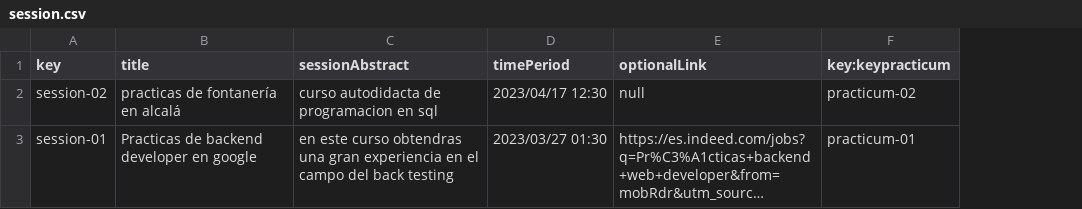
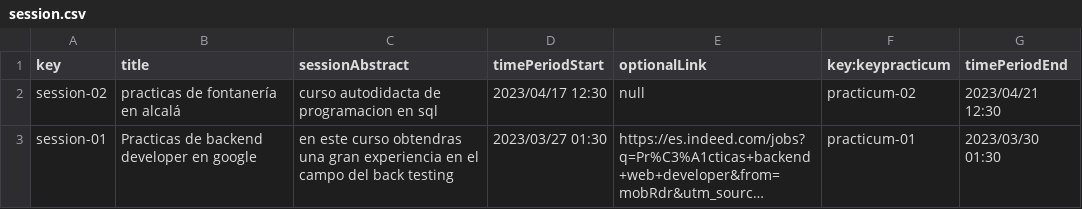
Before and after one commit to DP2-L1/ACME-L3-D03, a CSV file: src/main/webapp/WEB-INF/resources/sample-data/session.csv, drawn as a sheet; long unchanged cells end in …; the diff names each change by its address in the sheet, - before the commit and + after, or states it on an @@ line.

Commit message:
fixed attribute 'time Period' from Session

```diff
--- a/src/main/webapp/WEB-INF/resources/sample-data/session.csv
+++ b/src/main/webapp/WEB-INF/resources/sample-data/session.csv
+column G (timePeriodEnd), rows 2-3: 2023/04/21 12:30 | 2023/03/30 01:30
-D1: timePeriod
+D1: timePeriodStart
```
Also changed, not shown: src/main/webapp/WEB-INF/resources/sample-data/company.csv, src/main/webapp/WEB-INF/resources/sample-data/practicum.csv, 1 other file.
